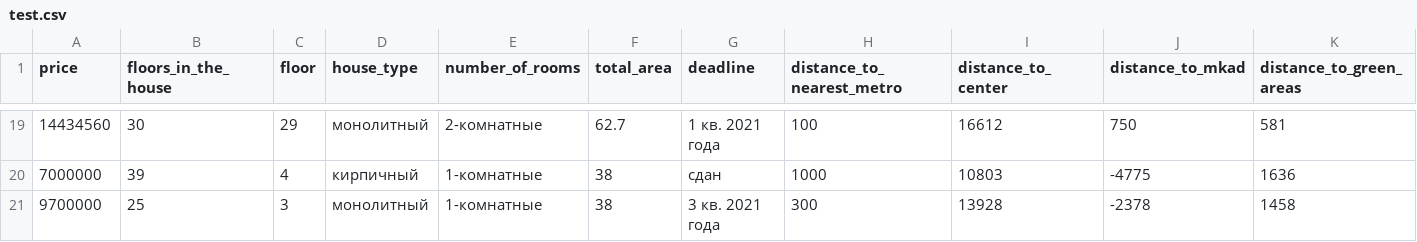
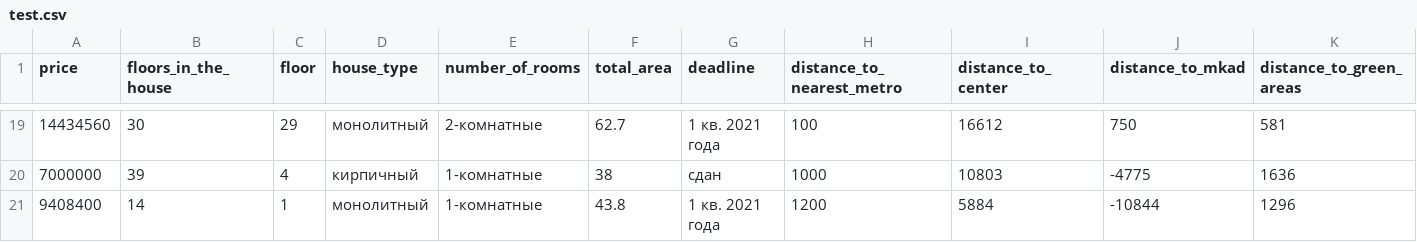
Before and after one commit to 13jan/test, a CSV file: test.csv, drawn as a sheet; only a part is shown, gaps mark what is left out; removed rows and columns are numbered as before the commit, all else as after; rows hold the shown columns only; the diff names each change by its address in the sheet, - before the commit and + after, or states it on an @@ line.

```diff
--- a/test.csv
+++ b/test.csv
-row 21: 9700000 | 25 | 3 | монолитный | 1-комнатные | 38 | 3 кв. 2021 года | 300 | 13928 | -2378 | 1458
+row 21: 9408400 | 14 | 1 | монолитный | 1-комнатные | 43.8 | 1 кв. 2021 года | 1200 | 5884 | -10844 | 1296
```
